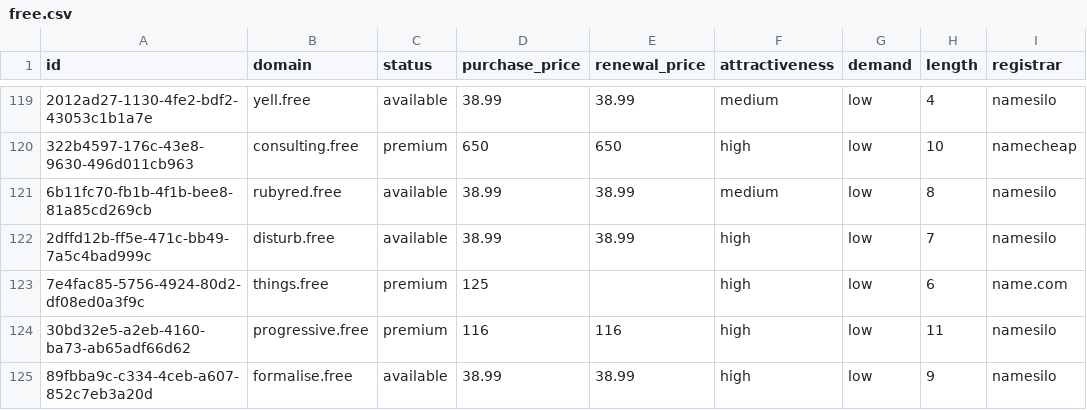
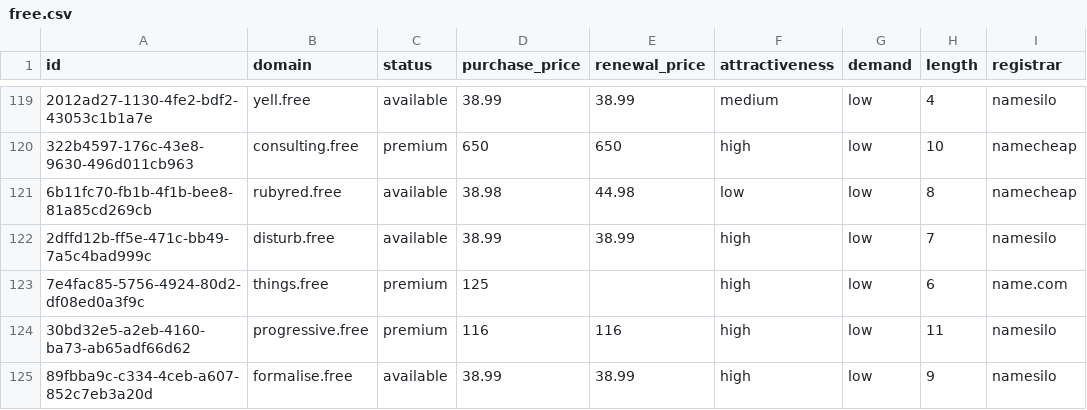
Before and after one commit to UniqueDomains/free-oneword-domains, a CSV file: free.csv, drawn as a sheet; only a part is shown, gaps mark what is left out; the diff names each change by its address in the sheet, - before the commit and + after, or states it on an @@ line.

Commit message:
Domains update

```diff
--- a/free.csv
+++ b/free.csv
-D121 (purchase_price): 38.99
+D121 (purchase_price): 38.98
-E121 (renewal_price): 38.99
+E121 (renewal_price): 44.98
-F121 (attractiveness): medium
+F121 (attractiveness): low
-I121 (registrar): namesilo
+I121 (registrar): namecheap
```
Also changed, not shown: 4 other files.
